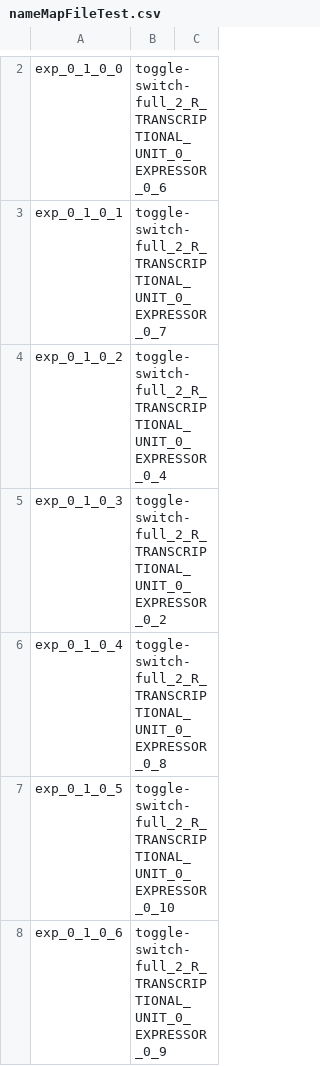
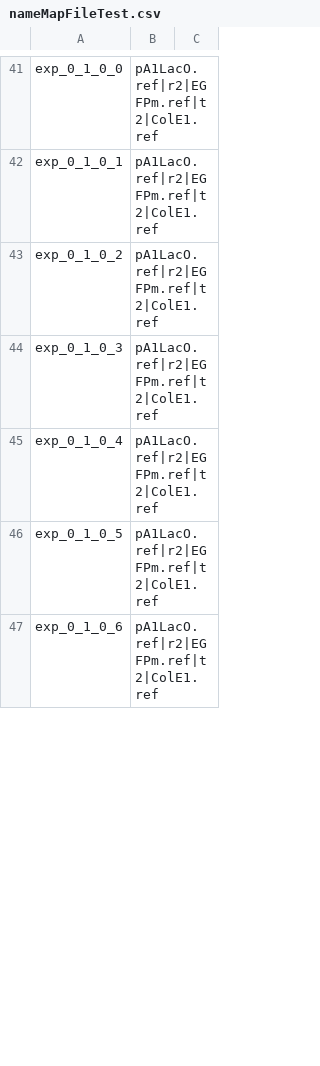
Before and after one commit to CIDARLAB/phoenix-core, a CSV file: phoenix-core/src/main/resources/InstructionFiles/nameMapFileTest.csv, drawn as a sheet; only a part is shown, gaps mark what is left out; addresses are those after the commit; the diff covers the shown part only; the diff names each change by its address in the sheet, - before the commit and + after, or states it on an @@ line.

Commit message:
name file says feature name. integration for parameter estimation complete

```diff
--- a/phoenix-core/src/main/resources/InstructionFiles/nameMapFileTest.csv
+++ b/phoenix-core/src/main/resources/InstructionFiles/nameMapFileTest.csv
-B41: toggle-switch-full_2_R_TRANSCRIPTIONAL_UNIT_0_EXPRESSOR_0_6
+B41: pA1LacO.ref|r2|EGFPm.ref|t2|ColE1.ref
-B42: toggle-switch-full_2_R_TRANSCRIPTIONAL_UNIT_0_EXPRESSOR_0_7
+B42: pA1LacO.ref|r2|EGFPm.ref|t2|ColE1.ref
-B43: toggle-switch-full_2_R_TRANSCRIPTIONAL_UNIT_0_EXPRESSOR_0_4
+B43: pA1LacO.ref|r2|EGFPm.ref|t2|ColE1.ref
-B44: toggle-switch-full_2_R_TRANSCRIPTIONAL_UNIT_0_EXPRESSOR_0_2
+B44: pA1LacO.ref|r2|EGFPm.ref|t2|ColE1.ref
-B45: toggle-switch-full_2_R_TRANSCRIPTIONAL_UNIT_0_EXPRESSOR_0_8
+B45: pA1LacO.ref|r2|EGFPm.ref|t2|ColE1.ref
-B46: toggle-switch-full_2_R_TRANSCRIPTIONAL_UNIT_0_EXPRESSOR_0_10
+B46: pA1LacO.ref|r2|EGFPm.ref|t2|ColE1.ref
-B47: toggle-switch-full_2_R_TRANSCRIPTIONAL_UNIT_0_EXPRESSOR_0_9
+B47: pA1LacO.ref|r2|EGFPm.ref|t2|ColE1.ref
```
Also changed, not shown: 39 added rows, 39 removed rows and 32 edited cells elsewhere in this file, phoenix-core/src/main/resources/InstructionFiles/testingInstructionsTest.csv, 5 other files.
